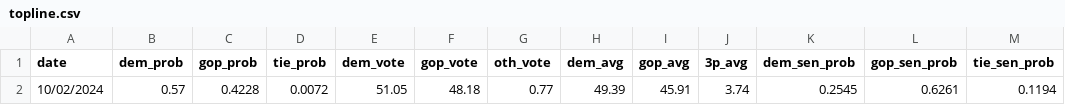
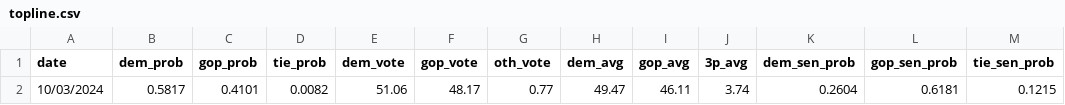
Before and after one commit to djrubio2/polls, a CSV file: topline.csv, drawn as a sheet; removed rows and columns are numbered as before the commit, all else as after; the diff names each change by its address in the sheet, - before the commit and + after, or states it on an @@ line.

```diff
--- a/topline.csv
+++ b/topline.csv
-row 2: 10/02/2024 | 0.57 | 0.4228 | 0.0072 | 51.05 | 48.18 | 0.77 | 49.39 | 45.91 | 3.74 | 0.2545 | 0.6261 | 0.1194
+row 2: 10/03/2024 | 0.5817 | 0.4101 | 0.0082 | 51.06 | 48.17 | 0.77 | 49.47 | 46.11 | 3.74 | 0.2604 | 0.6181 | 0.1215
```
Also changed, not shown: 2024houseprobs.csv, senate_state_probs.csv, 6 other files.
